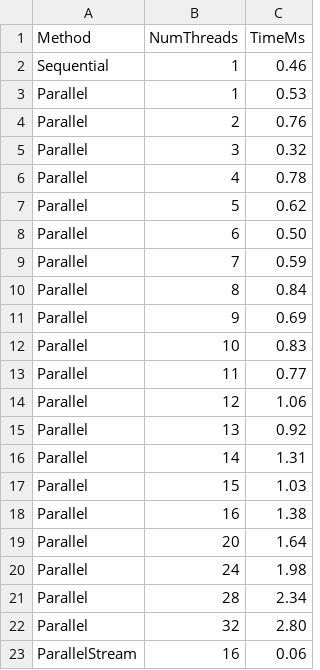
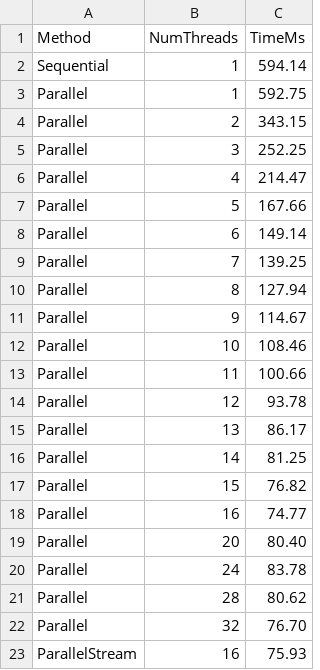
Before and after one commit to WorstNormal/OOP, a CSV file: Task_2_1_1/test3_results.csv, drawn as a sheet.

```diff
--- a/Task_2_1_1/test3_results.csv
+++ b/Task_2_1_1/test3_results.csv
@@ -1,23 +1,23 @@
 Method,NumThreads,TimeMs
-Sequential,1,0.46
-Parallel,1,0.53
-Parallel,2,0.76
-Parallel,3,0.32
-Parallel,4,0.78
-Parallel,5,0.62
-Parallel,6,0.50
-Parallel,7,0.59
-Parallel,8,0.84
-Parallel,9,0.69
-Parallel,10,0.83
-Parallel,11,0.77
-Parallel,12,1.06
-Parallel,13,0.92
-Parallel,14,1.31
-Parallel,15,1.03
-Parallel,16,1.38
-Parallel,20,1.64
-Parallel,24,1.98
-Parallel,28,2.34
-Parallel,32,2.80
-ParallelStream,16,0.06
+Sequential,1,594.14
+Parallel,1,592.75
+Parallel,2,343.15
+Parallel,3,252.25
+Parallel,4,214.47
+Parallel,5,167.66
+Parallel,6,149.14
+Parallel,7,139.25
+Parallel,8,127.94
+Parallel,9,114.67
+Parallel,10,108.46
+Parallel,11,100.66
+Parallel,12,93.78
+Parallel,13,86.17
+Parallel,14,81.25
+Parallel,15,76.82
+Parallel,16,74.77
+Parallel,20,80.40
+Parallel,24,83.78
+Parallel,28,80.62
+Parallel,32,76.70
+ParallelStream,16,75.93
```
Also changed, not shown: Task_2_1_1/test1_results.csv, Task_2_1_1/test2_results.csv, 2 other files.
